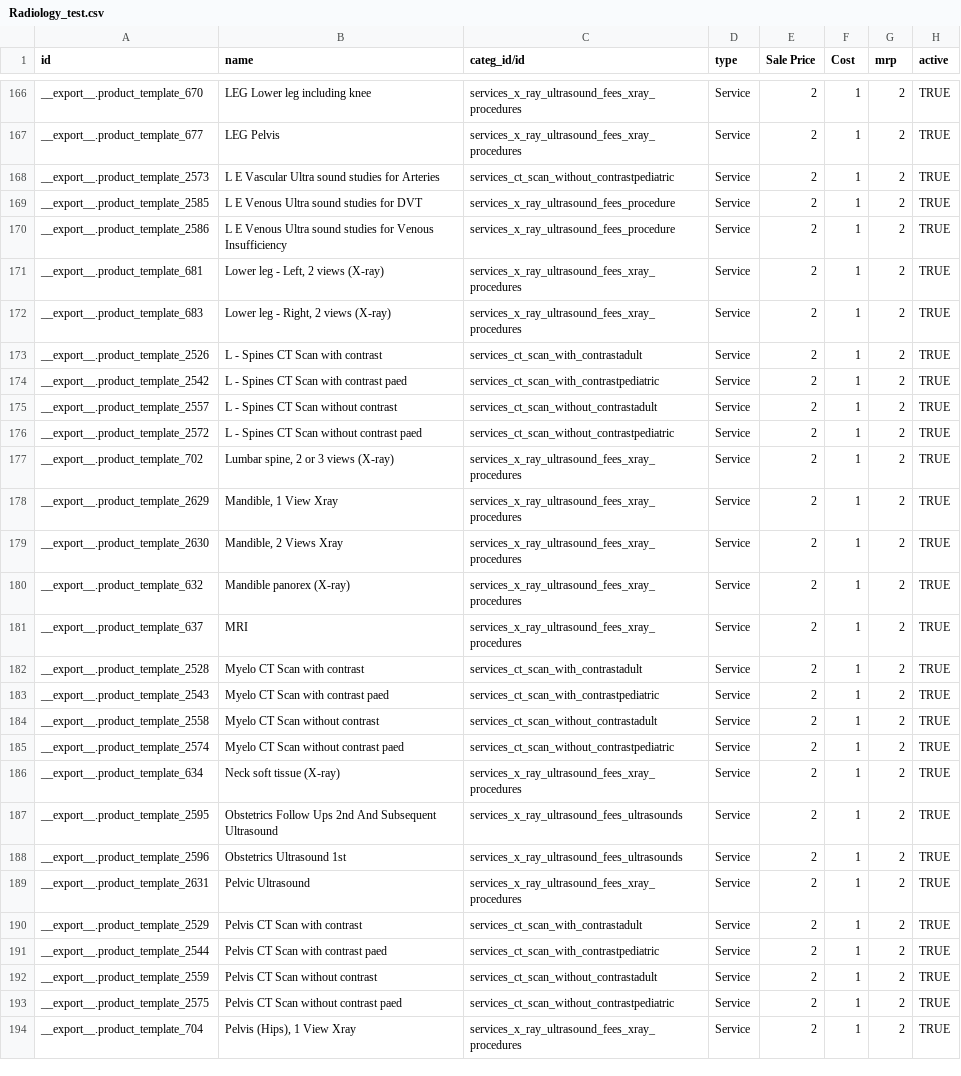
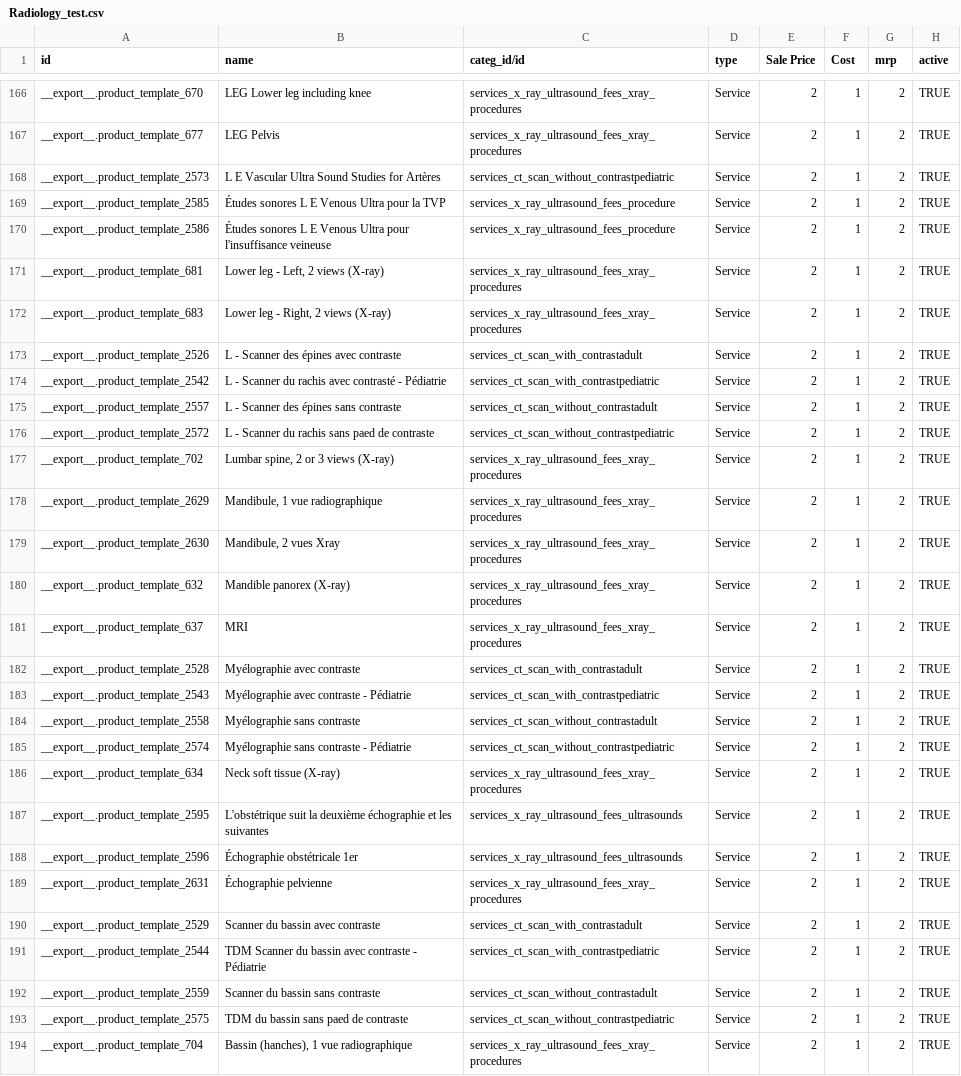
Before and after one commit to jembi/cameroon-bahmni-config, a CSV file: odoo-config/Radiology_test.csv, drawn as a sheet; only a part is shown, gaps mark what is left out; the diff covers the shown part only; the diff names each change by its address in the sheet, - before the commit and + after, or states it on an @@ line.

Commit message:
Amol | Updated test names as per provided in openmrs

```diff
--- a/odoo-config/Radiology_test.csv
+++ b/odoo-config/Radiology_test.csv
-B168 (name): L E Vascular Ultra sound studies for Arteries
+B168 (name): L E Vascular Ultra Sound Studies for Artères
-B169 (name): L E Venous Ultra sound studies for DVT
+B169 (name): Études sonores L E Venous Ultra pour la TVP
-B170 (name): L E Venous Ultra sound studies for Venous Insufficiency
+B170 (name): Études sonores L E Venous Ultra pour l'insuffisance veineuse
-B173 (name): L - Spines CT Scan with contrast
+B173 (name): L - Scanner des épines avec contraste
-B174 (name): L - Spines CT Scan with contrast paed
+B174 (name): L - Scanner du rachis avec contrasté - Pédiatrie
-B175 (name): L - Spines CT Scan without contrast
+B175 (name): L - Scanner des épines sans contraste
-B176 (name): L - Spines CT Scan without contrast paed
+B176 (name): L - Scanner du rachis sans paed de contraste
-B178 (name): Mandible, 1 View Xray
+B178 (name): Mandibule, 1 vue radiographique
-B179 (name): Mandible, 2 Views Xray
+B179 (name): Mandibule, 2 vues Xray
-B182 (name): Myelo CT Scan with contrast
+B182 (name): Myélographie avec contraste
-B183 (name): Myelo CT Scan with contrast paed
+B183 (name): Myélographie avec contraste - Pédiatrie
-B184 (name): Myelo CT Scan without contrast
+B184 (name): Myélographie sans contraste
-B185 (name): Myelo CT Scan without contrast paed
+B185 (name): Myélographie sans contraste - Pédiatrie
-B187 (name): Obstetrics Follow Ups 2nd And Subsequent Ultrasound
+B187 (name): L'obstétrique suit la deuxième échographie et les suivantes
-B188 (name): Obstetrics Ultrasound 1st
+B188 (name): Échographie obstétricale 1er
-B189 (name): Pelvic Ultrasound
+B189 (name): Échographie pelvienne
-B190 (name): Pelvis CT Scan with contrast
+B190 (name): Scanner du bassin avec contraste
-B191 (name): Pelvis CT Scan with contrast paed
+B191 (name): TDM Scanner du bassin avec contraste - Pédiatrie
-B192 (name): Pelvis CT Scan without contrast
+B192 (name): Scanner du bassin sans contraste
-B193 (name): Pelvis CT Scan without contrast paed
+B193 (name): TDM du bassin sans paed de contraste
-B194 (name): Pelvis (Hips), 1 View Xray
+B194 (name): Bassin (hanches), 1 vue radiographique
```
Also changed, not shown: 137 edited cells elsewhere in this file, odoo-config/Laboratory_test.csv.
